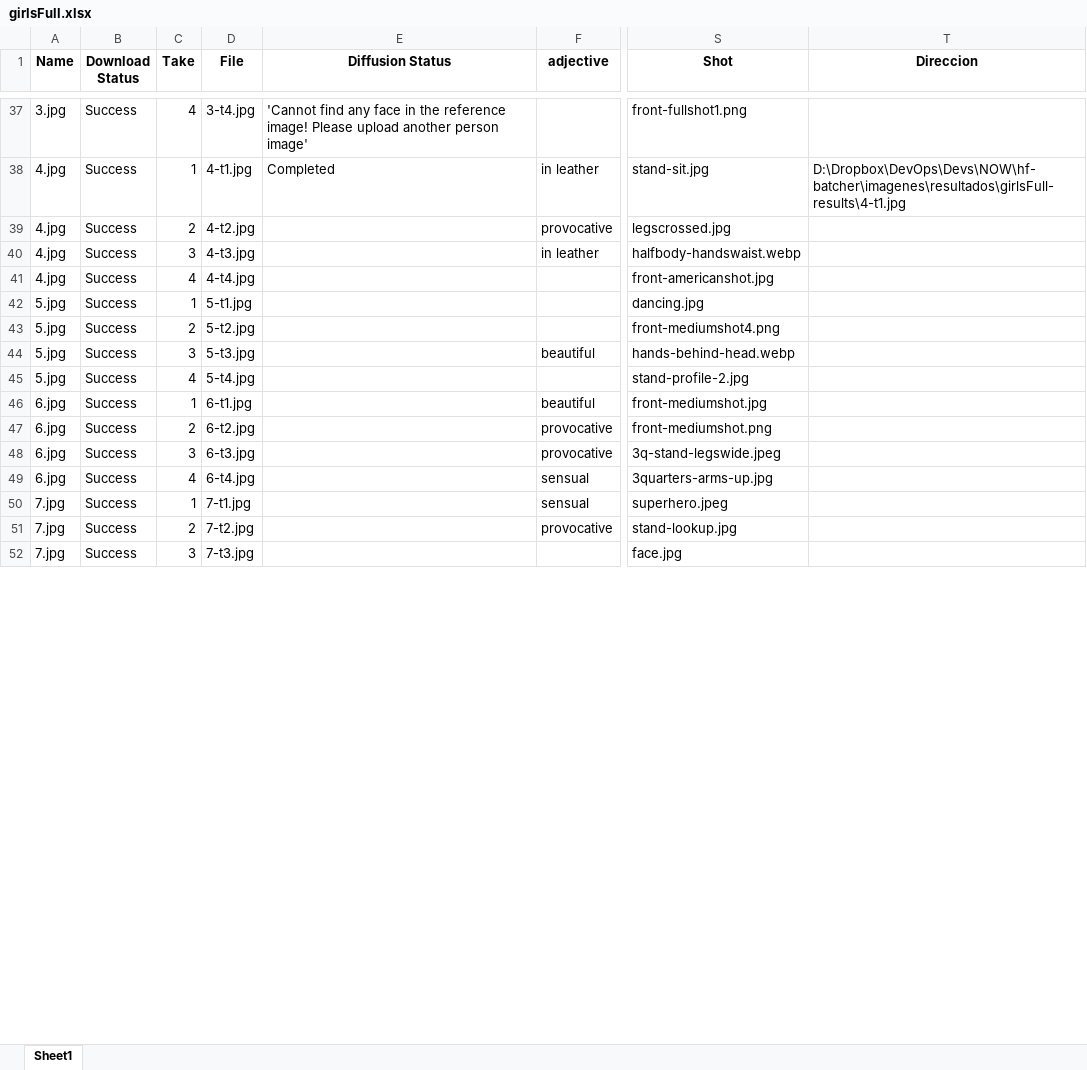
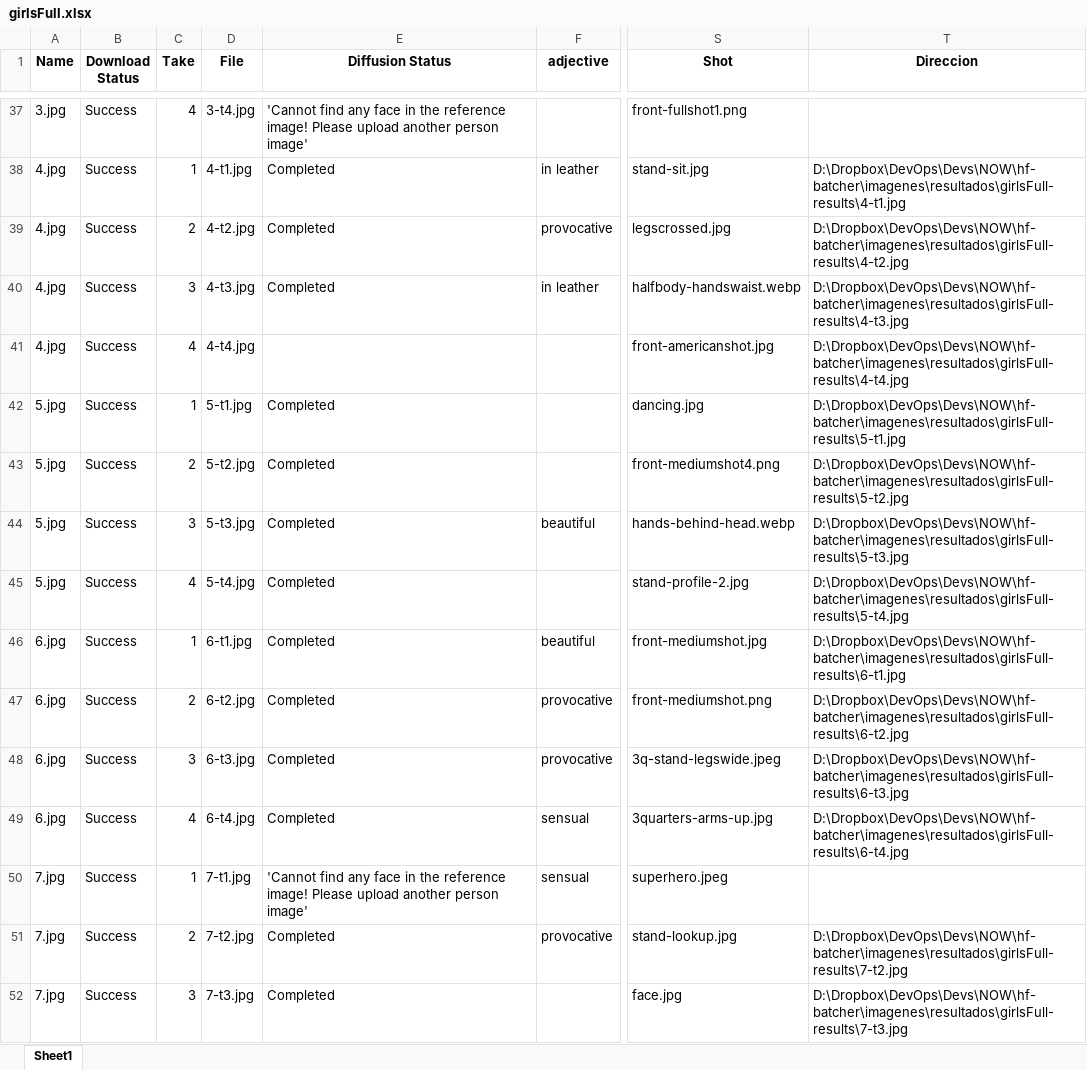
Before and after one commit to Moibe/splashmix-batcher, an Excel workbook: girlsFull.xlsx, sheet Sheet1, drawn as a sheet; only a part is shown, gaps mark what is left out; values as stored, in another font and other column widths than the file's, no borders; the diff covers the shown part only; the diff names each change by its address in the sheet, - before the commit and + after, or states it on an @@ line.

Commit message:
Separación de creación de columna de imagenes

```diff
--- a/girlsFull.xlsx (sheet Sheet1)
+++ b/girlsFull.xlsx (sheet Sheet1)
-E39:E40 (Diffusion Status): (empty)
+E39:E40 (Diffusion Status): Completed
-T39 (Direccion): (empty)
+T39 (Direccion): D:\Dropbox\DevOps\Devs\NOW\hf-batcher\imagenes\resultados\girlsFull-results\4-t2.jpg
-T40 (Direccion): (empty)
+T40 (Direccion): D:\Dropbox\DevOps\Devs\NOW\hf-batcher\imagenes\resultados\girlsFull-results\4-t3.jpg
-T41 (Direccion): (empty)
+T41 (Direccion): D:\Dropbox\DevOps\Devs\NOW\hf-batcher\imagenes\resultados\girlsFull-results\4-t4.jpg
-E42:E49 (Diffusion Status): (empty)
+E42:E49 (Diffusion Status): Completed
-T42 (Direccion): (empty)
+T42 (Direccion): D:\Dropbox\DevOps\Devs\NOW\hf-batcher\imagenes\resultados\girlsFull-results\5-t1.jpg
-T43 (Direccion): (empty)
+T43 (Direccion): D:\Dropbox\DevOps\Devs\NOW\hf-batcher\imagenes\resultados\girlsFull-results\5-t2.jpg
-T44 (Direccion): (empty)
+T44 (Direccion): D:\Dropbox\DevOps\Devs\NOW\hf-batcher\imagenes\resultados\girlsFull-results\5-t3.jpg
-T45 (Direccion): (empty)
+T45 (Direccion): D:\Dropbox\DevOps\Devs\NOW\hf-batcher\imagenes\resultados\girlsFull-results\5-t4.jpg
-T46 (Direccion): (empty)
+T46 (Direccion): D:\Dropbox\DevOps\Devs\NOW\hf-batcher\imagenes\resultados\girlsFull-results\6-t1.jpg
-T47 (Direccion): (empty)
+T47 (Direccion): D:\Dropbox\DevOps\Devs\NOW\hf-batcher\imagenes\resultados\girlsFull-results\6-t2.jpg
-T48 (Direccion): (empty)
+T48 (Direccion): D:\Dropbox\DevOps\Devs\NOW\hf-batcher\imagenes\resultados\girlsFull-results\6-t3.jpg
-T49 (Direccion): (empty)
+T49 (Direccion): D:\Dropbox\DevOps\Devs\NOW\hf-batcher\imagenes\resultados\girlsFull-results\6-t4.jpg
-E50 (Diffusion Status): (empty)
+E50 (Diffusion Status): 'Cannot find any face in the reference image! Please upload another person image'
-E51:E52 (Diffusion Status): (empty)
+E51:E52 (Diffusion Status): Completed
-T51 (Direccion): (empty)
+T51 (Direccion): D:\Dropbox\DevOps\Devs\NOW\hf-batcher\imagenes\resultados\girlsFull-results\7-t2.jpg
-T52 (Direccion): (empty)
+T52 (Direccion): D:\Dropbox\DevOps\Devs\NOW\hf-batcher\imagenes\resultados\girlsFull-results\7-t3.jpg
```
Also changed, not shown: 189 edited cells elsewhere in this sheet, 7 other files.
